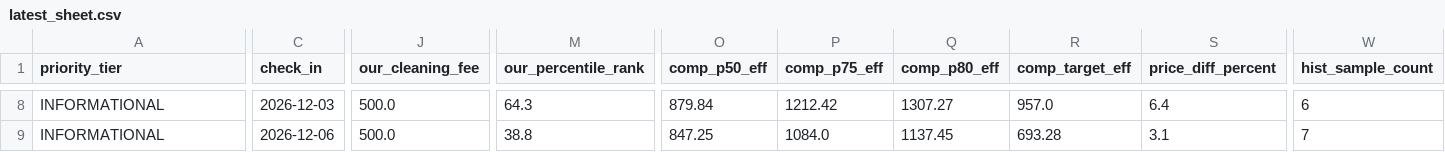
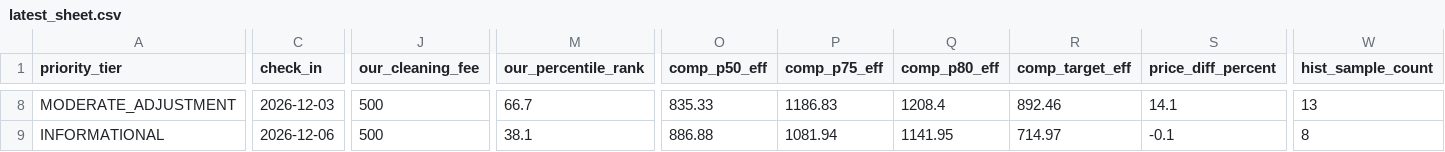
Before and after one commit to ivanpenkov/str-price-advisor, a CSV file: docs/latest_sheet.csv, drawn as a sheet; only a part is shown, gaps mark what is left out; the diff covers the shown part only; the diff names each change by its address in the sheet, - before the commit and + after, or states it on an @@ line.

```diff
--- a/docs/latest_sheet.csv
+++ b/docs/latest_sheet.csv
-A8 (priority_tier): INFORMATIONAL
+A8 (priority_tier): MODERATE_ADJUSTMENT
-J8:J9 (our_cleaning_fee): 500.0
+J8:J9 (our_cleaning_fee): 500
-M8 (our_percentile_rank): 64.3
+M8 (our_percentile_rank): 66.7
-O8 (comp_p50_eff): 879.84
+O8 (comp_p50_eff): 835.33
-P8 (comp_p75_eff): 1212.42
+P8 (comp_p75_eff): 1186.83
-Q8 (comp_p80_eff): 1307.27
+Q8 (comp_p80_eff): 1208.4
-R8 (comp_target_eff): 957.0
+R8 (comp_target_eff): 892.46
-S8 (price_diff_percent): 6.4
+S8 (price_diff_percent): 14.1
-W8 (hist_sample_count): 6
+W8 (hist_sample_count): 13
-M9 (our_percentile_rank): 38.8
+M9 (our_percentile_rank): 38.1
-O9 (comp_p50_eff): 847.25
+O9 (comp_p50_eff): 886.88
-P9 (comp_p75_eff): 1084.0
+P9 (comp_p75_eff): 1081.94
-Q9 (comp_p80_eff): 1137.45
+Q9 (comp_p80_eff): 1141.95
-R9 (comp_target_eff): 693.28
+R9 (comp_target_eff): 714.97
-S9 (price_diff_percent): 3.1
+S9 (price_diff_percent): -0.1
-W9 (hist_sample_count): 7
+W9 (hist_sample_count): 8
```
Also changed, not shown: 173 edited cells elsewhere in this file, data/pricing_sheet_2026-10-03.csv, 12 other files.
